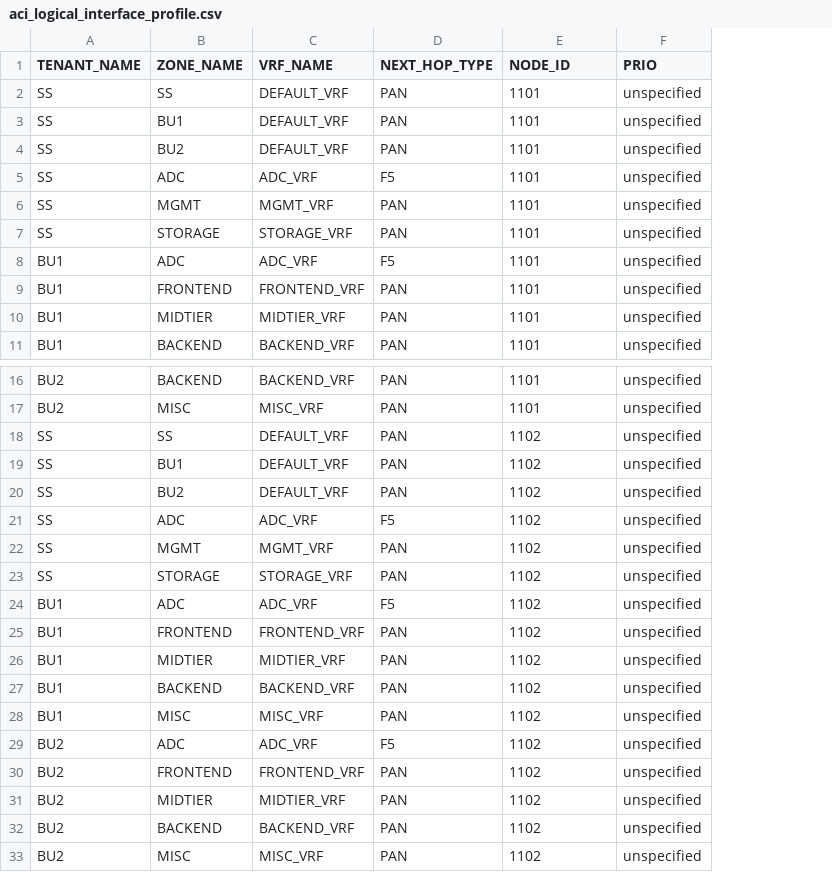
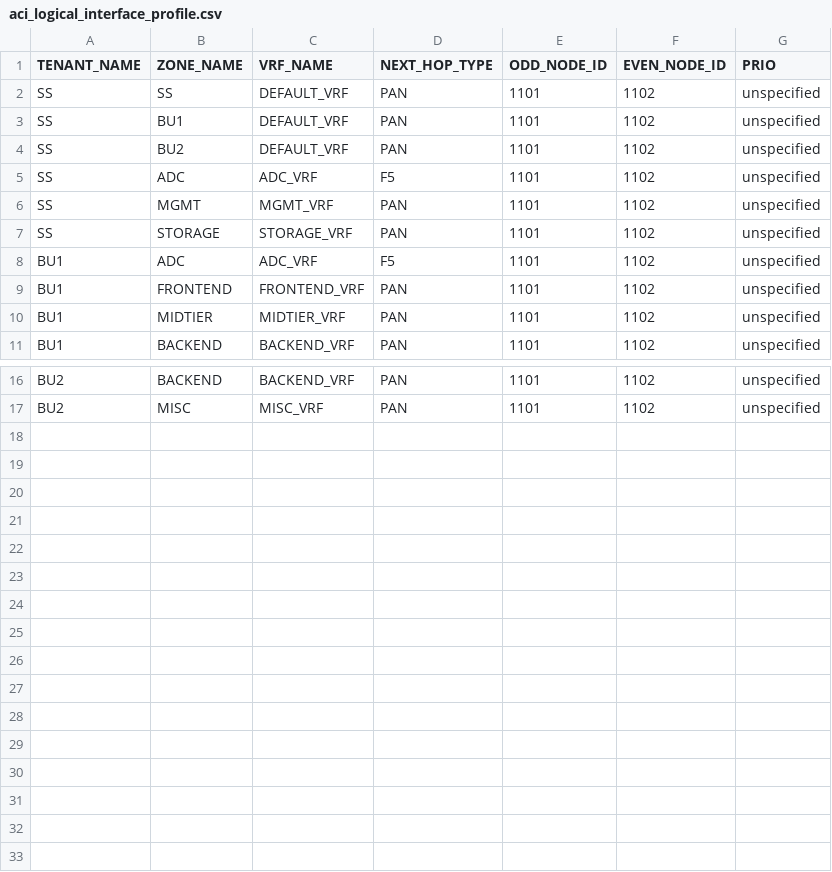
Before and after one commit to trevorpatch73/cisco-aci-terraform2, a CSV file: data/aci_logical_interface_profile.csv, drawn as a sheet; only a part is shown, gaps mark what is left out; removed rows and columns are numbered as before the commit, all else as after; the diff names each change by its address in the sheet, - before the commit and + after, or states it on an @@ line.

```diff
--- a/data/aci_logical_interface_profile.csv
+++ b/data/aci_logical_interface_profile.csv
+column F (EVEN_NODE_ID), rows 2-11: all 1102; rows 16-17: 1102 | 1102
-E1: NODE_ID
+E1: ODD_NODE_ID
-row 18: SS | SS | DEFAULT_VRF | PAN | 1102 | unspecified
-row 19: SS | BU1 | DEFAULT_VRF | PAN | 1102 | unspecified
-row 20: SS | BU2 | DEFAULT_VRF | PAN | 1102 | unspecified
-row 21: SS | ADC | ADC_VRF | F5 | 1102 | unspecified
-row 22: SS | MGMT | MGMT_VRF | PAN | 1102 | unspecified
-row 23: SS | STORAGE | STORAGE_VRF | PAN | 1102 | unspecified
-row 24: BU1 | ADC | ADC_VRF | F5 | 1102 | unspecified
-row 25: BU1 | FRONTEND | FRONTEND_VRF | PAN | 1102 | unspecified
-row 26: BU1 | MIDTIER | MIDTIER_VRF | PAN | 1102 | unspecified
-row 27: BU1 | BACKEND | BACKEND_VRF | PAN | 1102 | unspecified
-row 28: BU1 | MISC | MISC_VRF | PAN | 1102 | unspecified
-row 29: BU2 | ADC | ADC_VRF | F5 | 1102 | unspecified
-row 30: BU2 | FRONTEND | FRONTEND_VRF | PAN | 1102 | unspecified
-row 31: BU2 | MIDTIER | MIDTIER_VRF | PAN | 1102 | unspecified
-row 32: BU2 | BACKEND | BACKEND_VRF | PAN | 1102 | unspecified
-row 33: BU2 | MISC | MISC_VRF | PAN | 1102 | unspecified
```
Also changed, not shown: data/aci_l3out_static_route.csv, data/aci_logical_node_profile.csv, 4 other files.
